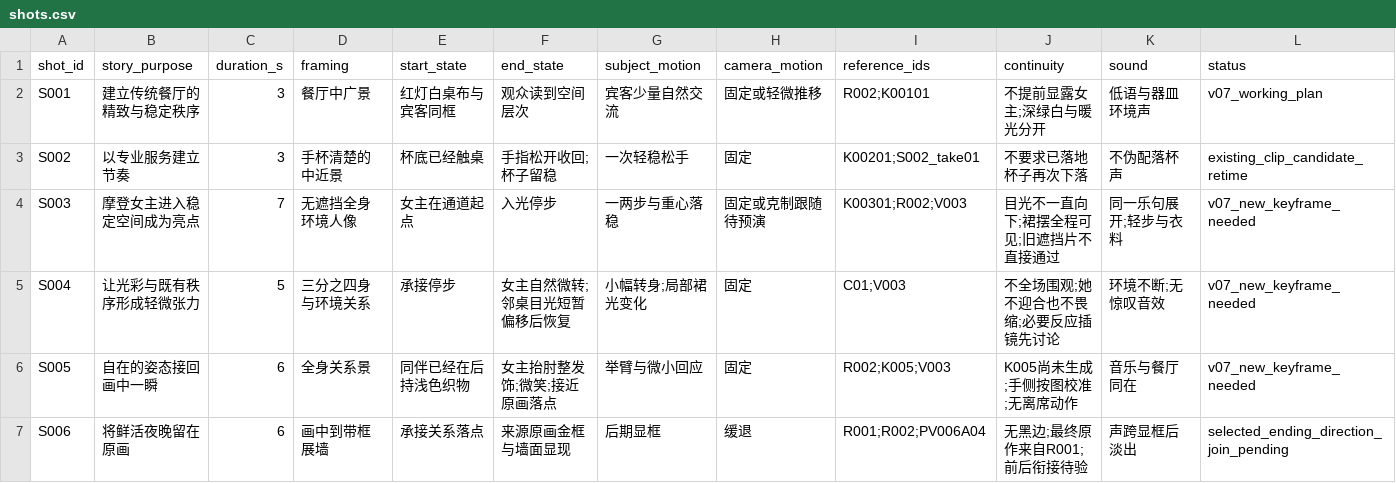
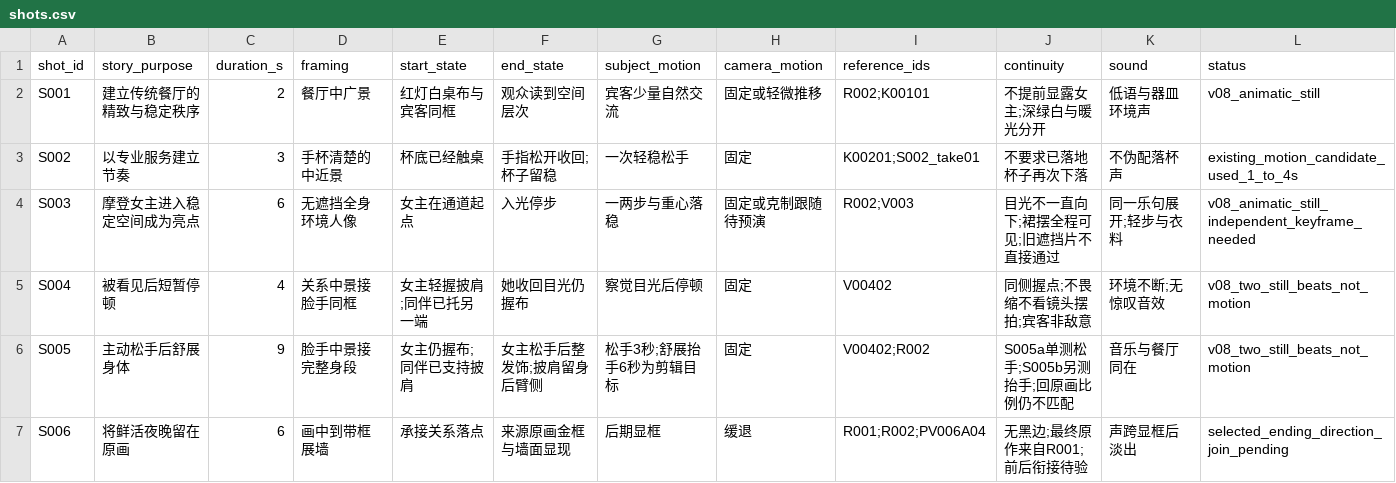
Before and after one commit to lj99boy/last_ai_video, a CSV file: works/0001-in-london/preproduction/shots.csv, drawn as a sheet.

```diff
--- a/works/0001-in-london/preproduction/shots.csv
+++ b/works/0001-in-london/preproduction/shots.csv
@@ -1,7 +1,7 @@
 shot_id,story_purpose,duration_s,framing,start_state,end_state,subject_motion,camera_motion,reference_ids,continuity,sound,status
-S001,建立传统餐厅的精致与稳定秩序,3,餐厅中广景,红灯白桌布与宾客同框,观众读到空间层次,宾客少量自然交流,固定或轻微推移,R002;K00101,不提前显露女主;深绿白与暖光分开,低语与器皿环境声,v07_working_plan
-S002,以专业服务建立节奏,3,手杯清楚的中近景,杯底已经触桌,手指松开收回;杯子留稳,一次轻稳松手,固定,K00201;S002_take01,不要求已落地杯子再次下落,不伪配落杯声,existing_clip_candidate_retime
-S003,摩登女主进入稳定空间成为亮点,7,无遮挡全身环境人像,女主在通道起点,入光停步,一两步与重心落稳,固定或克制跟随待预演,K00301;R002;V003,目光不一直向下;裙摆全程可见;旧遮挡片不直接通过,同一乐句展开;轻步与衣料,v07_new_keyframe_needed
-S004,让光彩与既有秩序形成轻微张力,5,三分之四身与环境关系,承接停步,女主自然微转;邻桌目光短暂偏移后恢复,小幅转身;局部裙光变化,固定,C01;V003,不全场围观;她不迎合也不畏缩;必要反应插镜先讨论,环境不断;无惊叹音效,v07_new_keyframe_needed
-S005,自在的姿态接回画中一瞬,6,全身关系景,同伴已经在后持浅色织物,女主抬肘整发饰;微笑;接近原画落点,举臂与微小回应,固定,R002;K005;V003,K005尚未生成;手侧按图校准;无离席动作,音乐与餐厅同在,v07_new_keyframe_needed
+S001,建立传统餐厅的精致与稳定秩序,2,餐厅中广景,红灯白桌布与宾客同框,观众读到空间层次,宾客少量自然交流,固定或轻微推移,R002;K00101,不提前显露女主;深绿白与暖光分开,低语与器皿环境声,v08_animatic_still
+S002,以专业服务建立节奏,3,手杯清楚的中近景,杯底已经触桌,手指松开收回;杯子留稳,一次轻稳松手,固定,K00201;S002_take01,不要求已落地杯子再次下落,不伪配落杯声,existing_motion_candidate_used_1_to_4s
+S003,摩登女主进入稳定空间成为亮点,6,无遮挡全身环境人像,女主在通道起点,入光停步,一两步与重心落稳,固定或克制跟随待预演,R002;V003,目光不一直向下;裙摆全程可见;旧遮挡片不直接通过,同一乐句展开;轻步与衣料,v08_animatic_still_independent_keyframe_needed
+S004,被看见后短暂停顿,4,关系中景接脸手同框,女主轻握披肩;同伴已托另一端,她收回目光仍握布,察觉目光后停顿,固定,V00402,同侧握点;不畏缩不看镜头摆拍;宾客非敌意,环境不断;无惊叹音效,v08_two_still_beats_not_motion
+S005,主动松手后舒展身体,9,脸手中景接完整身段,女主仍握布;同伴已支持披肩,女主松手后整发饰;披肩留身后臂侧,松手3秒;舒展抬手6秒为剪辑目标,固定,V00402;R002,S005a单测松手;S005b另测抬手;回原画比例仍不匹配,音乐与餐厅同在,v08_two_still_beats_not_motion
 S006,将鲜活夜晚留在原画,6,画中到带框展墙,承接关系落点,来源原画金框与墙面显现,后期显框,缓退,R001;R002;PV006A04,无黑边;最终原作来自R001;前后衔接待验,声跨显框后淡出,selected_ending_direction_join_pending
```
Also changed, not shown: works/0001-in-london/post/edit.csv, works/0001-in-london/production/manifest.csv, 19 other files.
